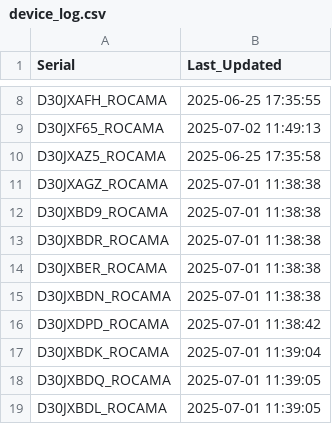
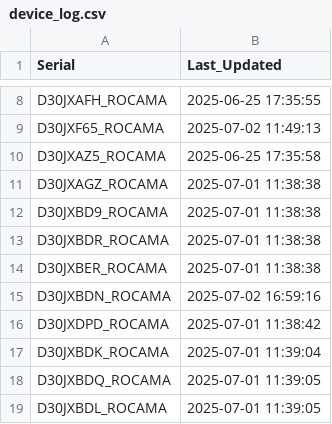
Before and after one commit to gganada/Huenit_update_repo, a CSV file: logs/device_log.csv, drawn as a sheet; only a part is shown, gaps mark what is left out.

Commit message:
🎯 K210 펌웨어 업데이트 완료 - 총 299개 장치 로그 업데이트

```diff
--- a/logs/device_log.csv
+++ b/logs/device_log.csv
@@ -14,3 +14,3 @@ D30JXBDR_ROCAMA,2025-07-01 11:38:38
 D30JXBER_ROCAMA,2025-07-01 11:38:38
-D30JXBDN_ROCAMA,2025-07-01 11:38:38
+D30JXBDN_ROCAMA,2025-07-02 16:59:16
 D30JXDPD_ROCAMA,2025-07-01 11:38:42
```
